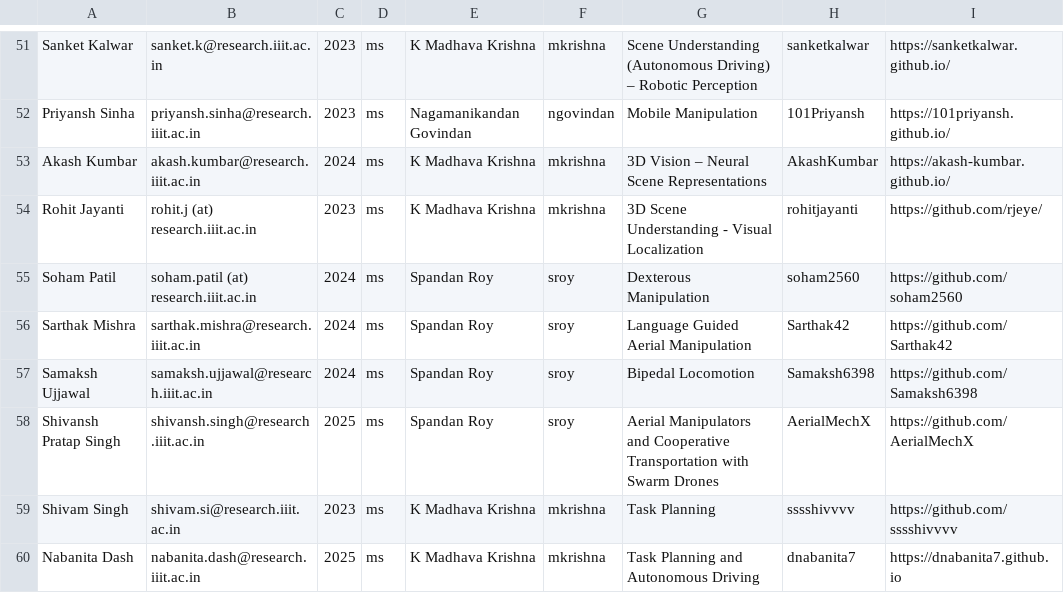
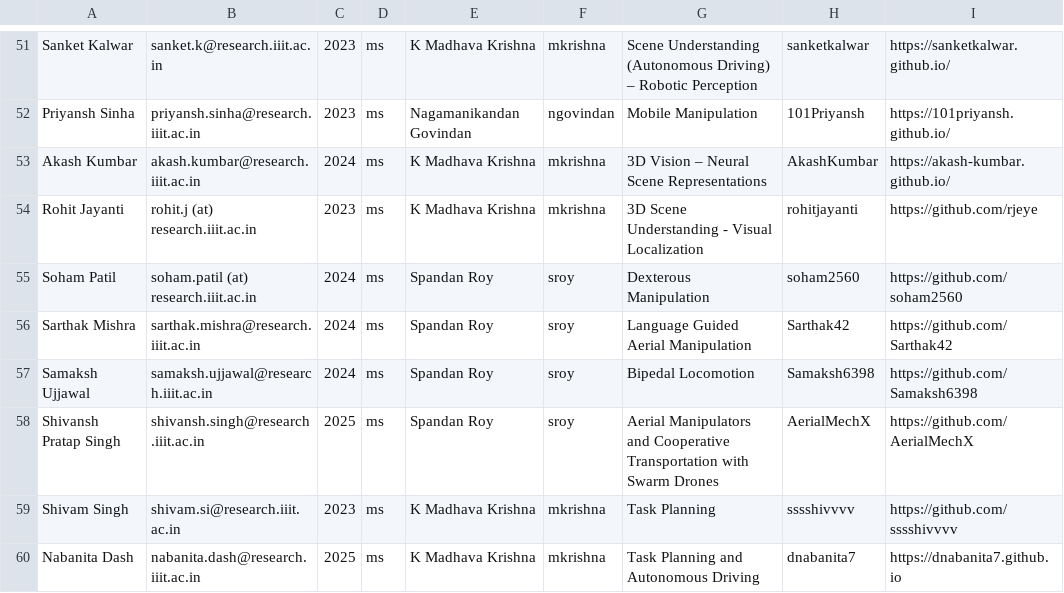
Before and after one commit to RoboticsIIITH/roboticsiiith.github.io, a CSV file: _data/students.csv, drawn as a sheet; only a part is shown, gaps mark what is left out.

Commit message:
Update students.csv

```diff
--- a/_data/students.csv
+++ b/_data/students.csv
@@ -53,3 +53,3 @@ Priyansh Sinha,priyansh.sinha@research.iiit.ac.in,2023,ms,Nagamanikandan Govinda
 Akash Kumbar,akash.kumbar@research.iiit.ac.in,2024,ms,K Madhava Krishna,mkrishna,3D Vision – Neural Scene Representations,AkashKumbar,https://akash-kumbar.github.io/
-Rohit Jayanti,rohit.j (at) research.iiit.ac.in,2023,ms,K Madhava Krishna,mkrishna,3D Scene Understanding - Visual Localization,rohitjayanti,https://github.com/rjeye/
+Rohit Jayanti,rohit.j (at) research.iiit.ac.in,2023,ms,K Madhava Krishna,mkrishna,3D Scene Understanding - Visual Localization,rohitjayanti,https://github.com/rjeye
 Soham Patil,soham.patil (at) research.iiit.ac.in,2024,ms,Spandan Roy,sroy,Dexterous Manipulation,soham2560,https://github.com/soham2560
```
